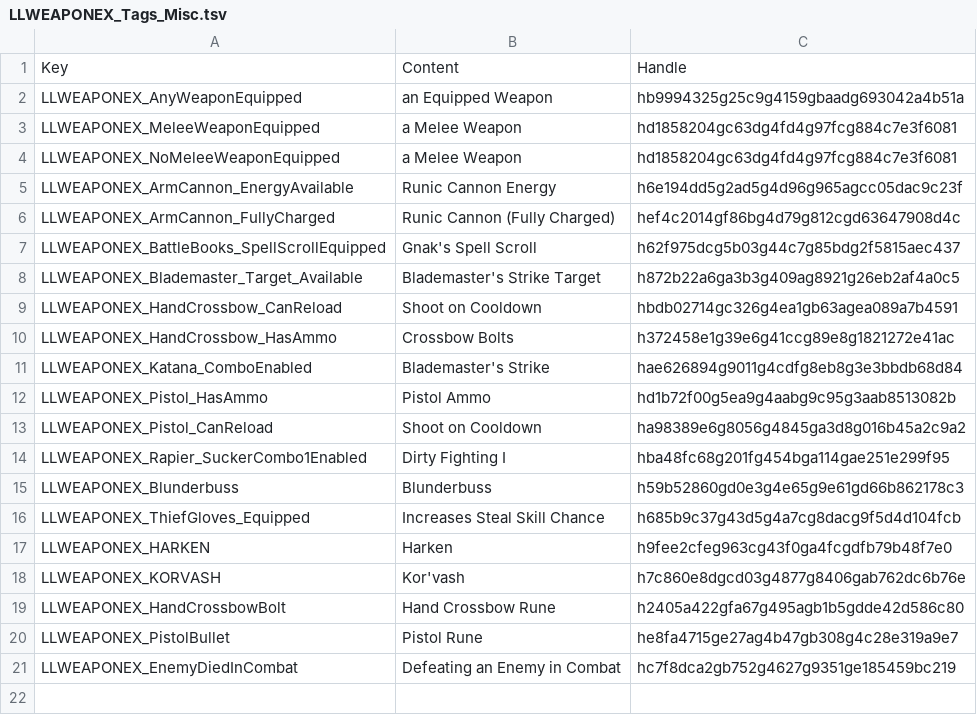
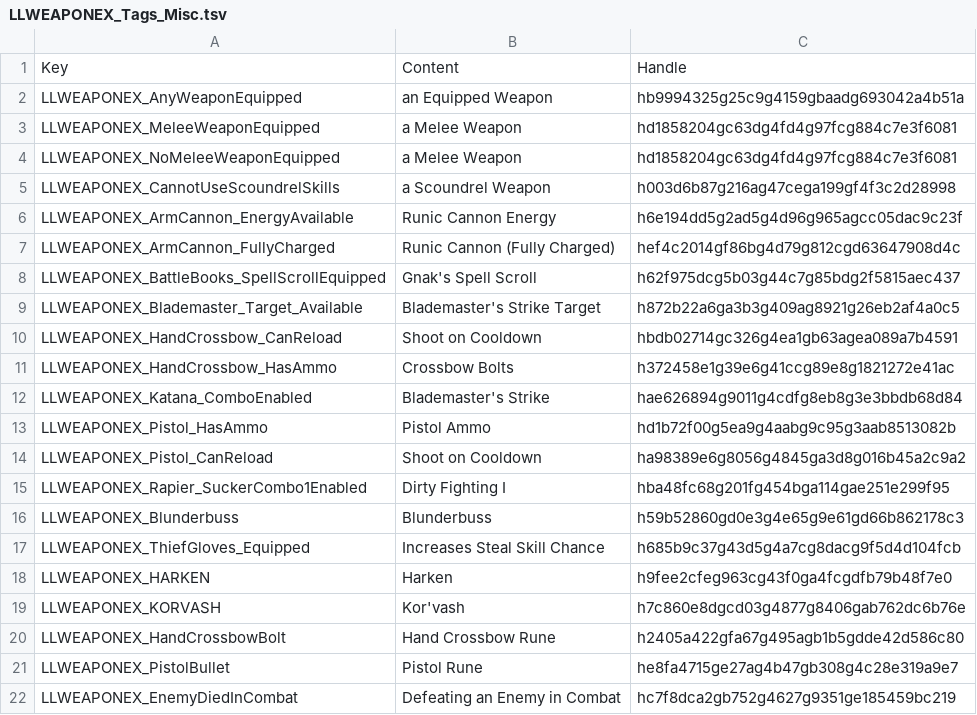
Before and after one commit to LaughingLeader-DOS2-Mods/WeaponExpansion, a TSV file: LocalKeys/LLWEAPONEX_Tags_Misc.tsv, drawn as a sheet; the diff names each change by its address in the sheet, - before the commit and + after, or states it on an @@ line.

Commit message:
Implemented new axe passives, swapped scoundrel skill dagger requirement with a tag

```diff
--- a/LocalKeys/LLWEAPONEX_Tags_Misc.tsv
+++ b/LocalKeys/LLWEAPONEX_Tags_Misc.tsv
+row 5: LLWEAPONEX_CannotUseScoundrelSkills | a Scoundrel Weapon | h003d6b87g216ag47cega199gf4f3c2d28998
```
Also changed, not shown: 15 other files.
